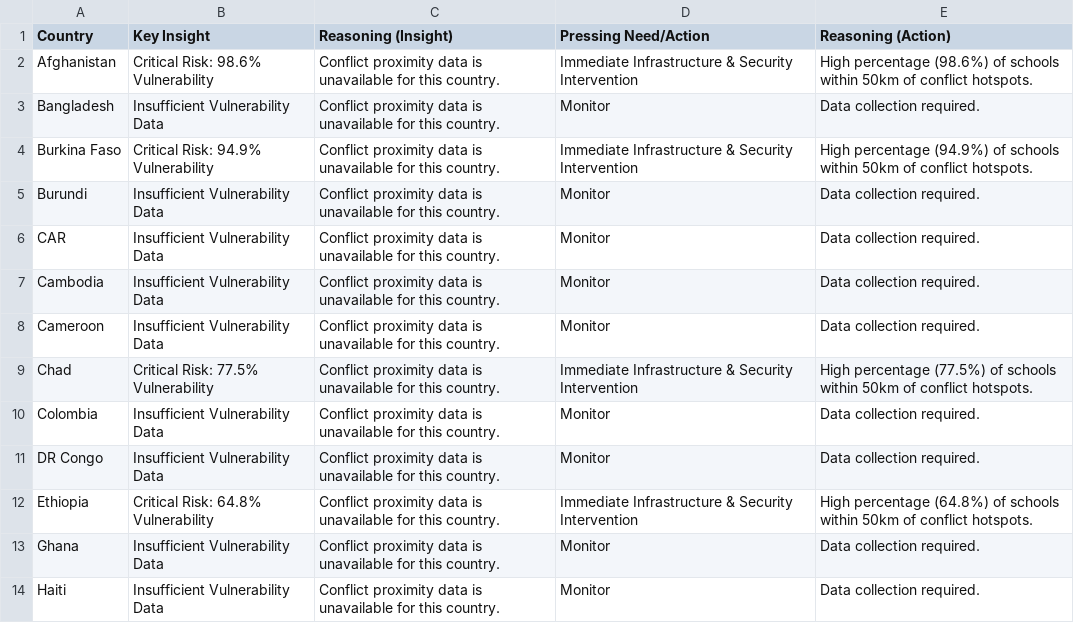
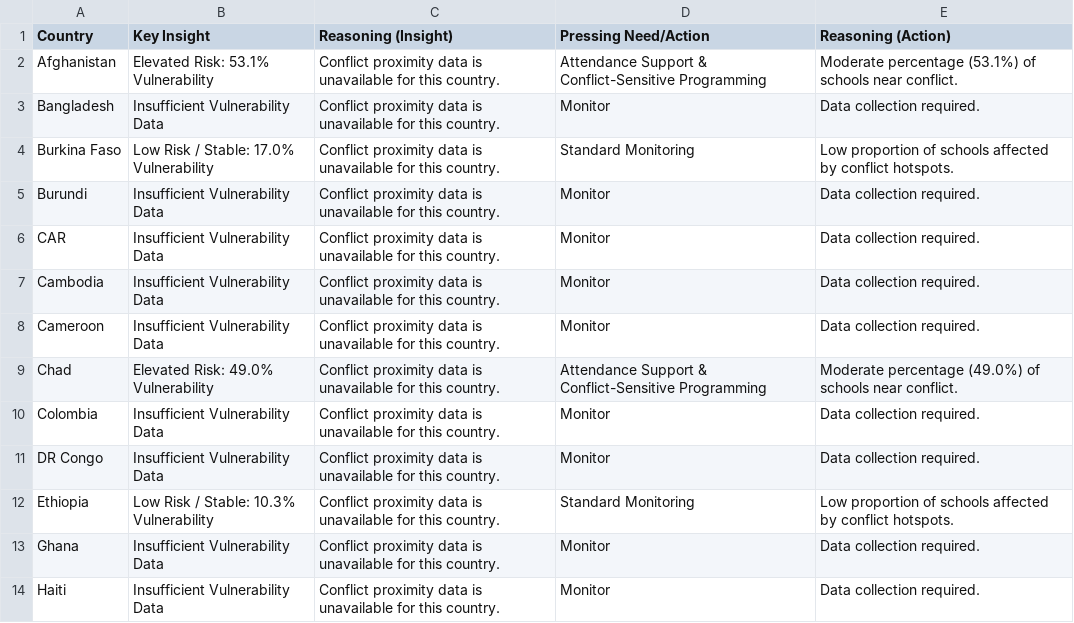
Before and after one commit to rsnl42/CC1_lebanon, a CSV file: country_strategic_insights_v2.csv, drawn as a sheet; only a part is shown; the diff covers the shown part only.

Commit message:
Standardize proximity analysis threshold to 10km and regenerate vulnerability statistics

```diff
--- a/country_strategic_insights_v2.csv
+++ b/country_strategic_insights_v2.csv
@@ -1,5 +1,5 @@
 Country,Key Insight,Reasoning (Insight),Pressing Need/Action,Reasoning (Action)
-Afghanistan,Critical Risk: 98.6% Vulnerability,Conflict proximity data is unavailable for this country.,Immediate Infrastructure & Security Intervention,High percentage (98.6%) of schools within 50km of conflict hotspots.
+Afghanistan,Elevated Risk: 53.1% Vulnerability,Conflict proximity data is unavailable for this country.,Attendance Support & Conflict-Sensitive Programming,Moderate percentage (53.1%) of schools near conflict.
 Bangladesh,Insufficient Vulnerability Data,Conflict proximity data is unavailable for this country.,Monitor,Data collection required.
-Burkina Faso,Critical Risk: 94.9% Vulnerability,Conflict proximity data is unavailable for this country.,Immediate Infrastructure & Security Intervention,High percentage (94.9%) of schools within 50km of conflict hotspots.
+Burkina Faso,Low Risk / Stable: 17.0% Vulnerability,Conflict proximity data is unavailable for this country.,Standard Monitoring,Low proportion of schools affected by conflict hotspots.
 Burundi,Insufficient Vulnerability Data,Conflict proximity data is unavailable for this country.,Monitor,Data collection required.
@@ -8,6 +8,6 @@ Cambodia,Insufficient Vulnerability Data,Conflict proximity data is unavailable
 Cameroon,Insufficient Vulnerability Data,Conflict proximity data is unavailable for this country.,Monitor,Data collection required.
-Chad,Critical Risk: 77.5% Vulnerability,Conflict proximity data is unavailable for this country.,Immediate Infrastructure & Security Intervention,High percentage (77.5%) of schools within 50km of conflict hotspots.
+Chad,Elevated Risk: 49.0% Vulnerability,Conflict proximity data is unavailable for this country.,Attendance Support & Conflict-Sensitive Programming,Moderate percentage (49.0%) of schools near conflict.
 Colombia,Insufficient Vulnerability Data,Conflict proximity data is unavailable for this country.,Monitor,Data collection required.
 DR Congo,Insufficient Vulnerability Data,Conflict proximity data is unavailable for this country.,Monitor,Data collection required.
-Ethiopia,Critical Risk: 64.8% Vulnerability,Conflict proximity data is unavailable for this country.,Immediate Infrastructure & Security Intervention,High percentage (64.8%) of schools within 50km of conflict hotspots.
+Ethiopia,Low Risk / Stable: 10.3% Vulnerability,Conflict proximity data is unavailable for this country.,Standard Monitoring,Low proportion of schools affected by conflict hotspots.
 Ghana,Insufficient Vulnerability Data,Conflict proximity data is unavailable for this country.,Monitor,Data collection required.
```
Also changed, not shown: 29 edited cells elsewhere in this file, school_vulnerability_count.csv, 2 other files.
